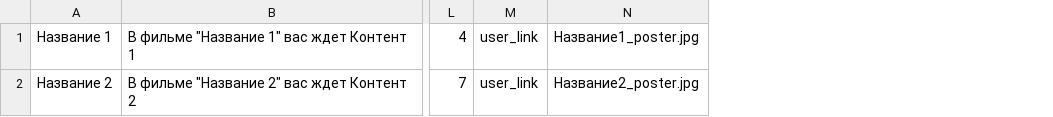
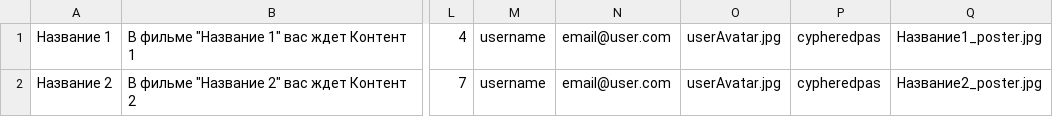
Before and after one commit to htmlacademy-univer-nodejs/2232843-what-to-watch-1, a TSV file: mocks/test.tsv, drawn as a sheet; only a part is shown, gaps mark what is left out; removed rows and columns are numbered as before the commit, all else as after; the diff names each change by its address in the sheet, - before the commit and + after, or states it on an @@ line.

```diff
--- a/mocks/test.tsv
+++ b/mocks/test.tsv
-column M, rows 1-2: user_link | user_link
+column M, rows 1-2: username | username
+column N, rows 1-2: email@user.com | email@user.com
+column O, rows 1-2: userAvatar.jpg | userAvatar.jpg
+column P, rows 1-2: cypheredpas | cypheredpas
```
Also changed, not shown: 1 other file.
